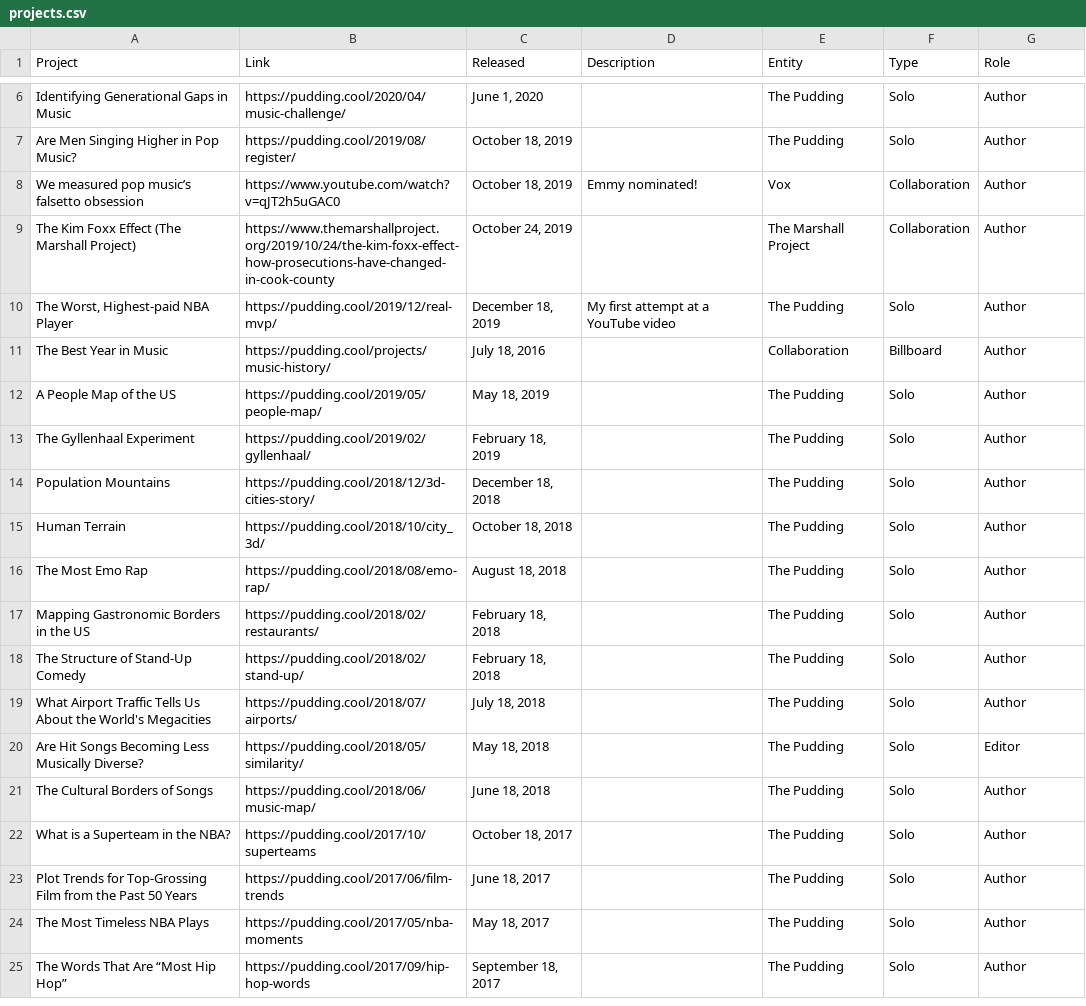
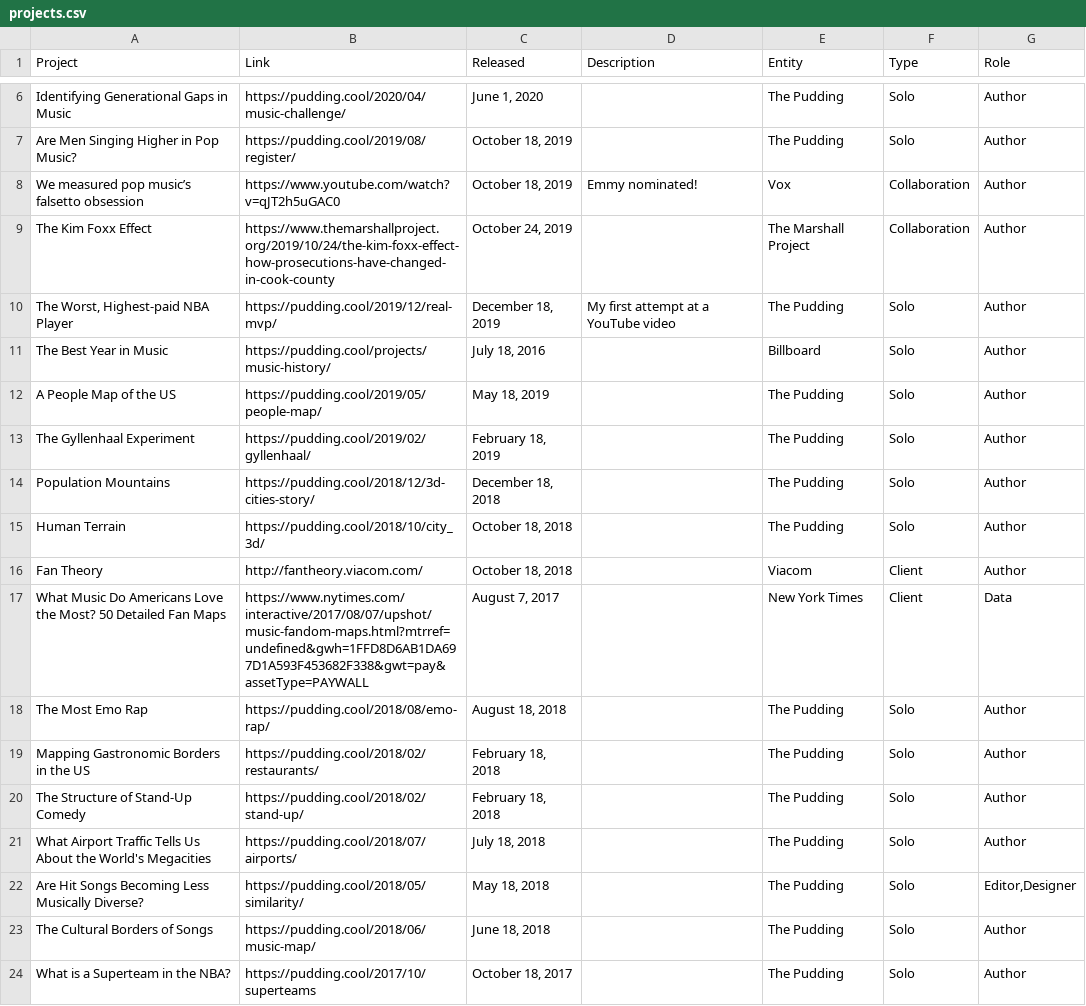
Before and after one commit to matthewfdaniels/home, a CSV file: src/data/projects.csv, drawn as a sheet; only a part is shown, gaps mark what is left out; the shorter side is filled out with more unchanged rows; the diff covers the shown part only.

```diff
--- a/src/data/projects.csv
+++ b/src/data/projects.csv
@@ -8,5 +8,5 @@ Are Men Singing Higher in Pop Music?,https://pudding.cool/2019/08/register/,"Oct
 We measured pop music’s falsetto obsession,https://www.youtube.com/watch?v=qJT2h5uGAC0,"October 18, 2019",Emmy nominated!,Vox,Collaboration,Author
-The Kim Foxx Effect (The Marshall Project),https://www.themarshallproject.org/2019/10/24/the-kim-foxx-effect-how-prosecutions-have-changed-in-cook-county,"October 24, 2019",,The Marshall Project,Collaboration,Author
+The Kim Foxx Effect,https://www.themarshallproject.org/2019/10/24/the-kim-foxx-effect-how-prosecutions-have-changed-in-cook-county,"October 24, 2019",,The Marshall Project,Collaboration,Author
 "The Worst, Highest-paid NBA Player",https://pudding.cool/2019/12/real-mvp/,"December 18, 2019",My first attempt at a YouTube video,The Pudding,Solo,Author
-The Best Year in Music,https://pudding.cool/projects/music-history/,"July 18, 2016",,Collaboration,Billboard,Author
+The Best Year in Music,https://pudding.cool/projects/music-history/,"July 18, 2016",,Billboard,Solo,Author
 A People Map of the US,https://pudding.cool/2019/05/people-map/,"May 18, 2019",,The Pudding,Solo,Author
@@ -15,2 +15,4 @@ Population Mountains,https://pudding.cool/2018/12/3d-cities-story/,"December 18,
 Human Terrain,https://pudding.cool/2018/10/city_3d/,"October 18, 2018",,The Pudding,Solo,Author
+Fan Theory,http://fantheory.viacom.com/,"October 18, 2018",,Viacom,Client,Author
+What Music Do Americans Love the Most? 50 Detailed Fan Maps,https://www.nytimes.com/interactive/2017/08/07/upshot/music-fandom-maps.html?mtrref=undefined&gwh=1FFD8D6AB1DA697D1A593F453682F338&gwt=pay&assetType=PAYWALL,"August 7, 2017",,New York Times,Client,Data
 The Most Emo Rap,https://pudding.cool/2018/08/emo-rap/,"August 18, 2018",,The Pudding,Solo,Author
@@ -19,3 +21,3 @@ The Structure of Stand-Up Comedy,https://pudding.cool/2018/02/stand-up/,"Februar
 What Airport Traffic Tells Us About the World's Megacities,https://pudding.cool/2018/07/airports/,"July 18, 2018",,The Pudding,Solo,Author
-Are Hit Songs Becoming Less Musically Diverse?,https://pudding.cool/2018/05/similarity/,"May 18, 2018",,The Pudding,Solo,Editor
+Are Hit Songs Becoming Less Musically Diverse?,https://pudding.cool/2018/05/similarity/,"May 18, 2018",,The Pudding,Solo,"Editor,Designer"
 The Cultural Borders of Songs,https://pudding.cool/2018/06/music-map/,"June 18, 2018",,The Pudding,Solo,Author
```
Also changed, not shown: 9 added rows, 1 removed row and 118 edited cells elsewhere in this file, 46 other files.
